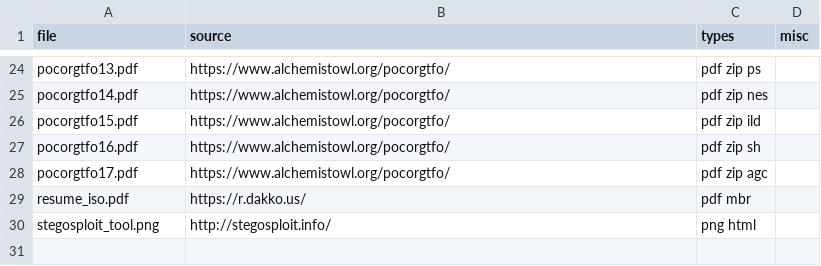
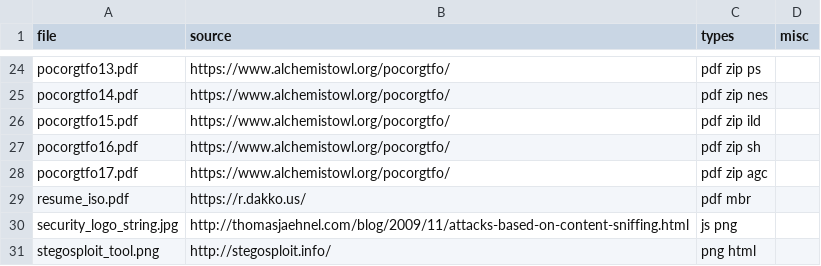
Before and after one commit to Polydet/polyglot-database, a CSV file: list.csv, drawn as a sheet; only a part is shown, gaps mark what is left out.

Commit message:
Add security_logo_string.jpg

```diff
--- a/list.csv
+++ b/list.csv
@@ -29,2 +29,3 @@ pocorgtfo17.pdf,https://www.alchemistowl.org/pocorgtfo/,pdf zip agc,
 resume_iso.pdf,https://r.dakko.us/,pdf mbr,
+security_logo_string.jpg,http://thomasjaehnel.com/blog/2009/11/attacks-based-on-content-sniffing.html,js png,
 stegosploit_tool.png,http://stegosploit.info/,png html,
```
Also changed, not shown: analyse.csv, 2 other files.
